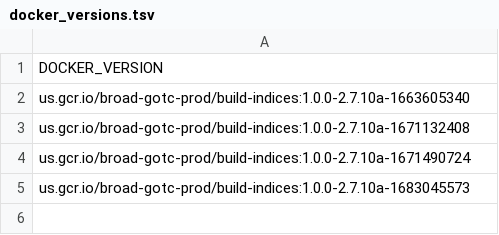
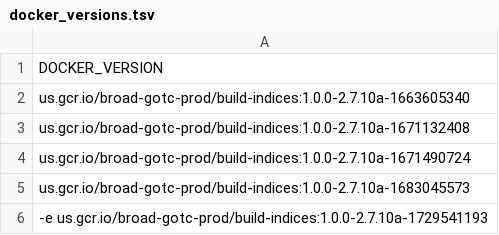
Before and after one commit to broadinstitute/warp-tools, a TSV file: 3rd-party-tools/build-indices/docker_versions.tsv, drawn as a sheet; the diff names each change by its address in the sheet, - before the commit and + after, or states it on an @@ line.

Commit message:
updated docker

```diff
--- a/3rd-party-tools/build-indices/docker_versions.tsv
+++ b/3rd-party-tools/build-indices/docker_versions.tsv
+row 6: -e us.gcr.io/broad-gotc-prod/build-indices:1.0.0-2.7.10a-1729541193
```
